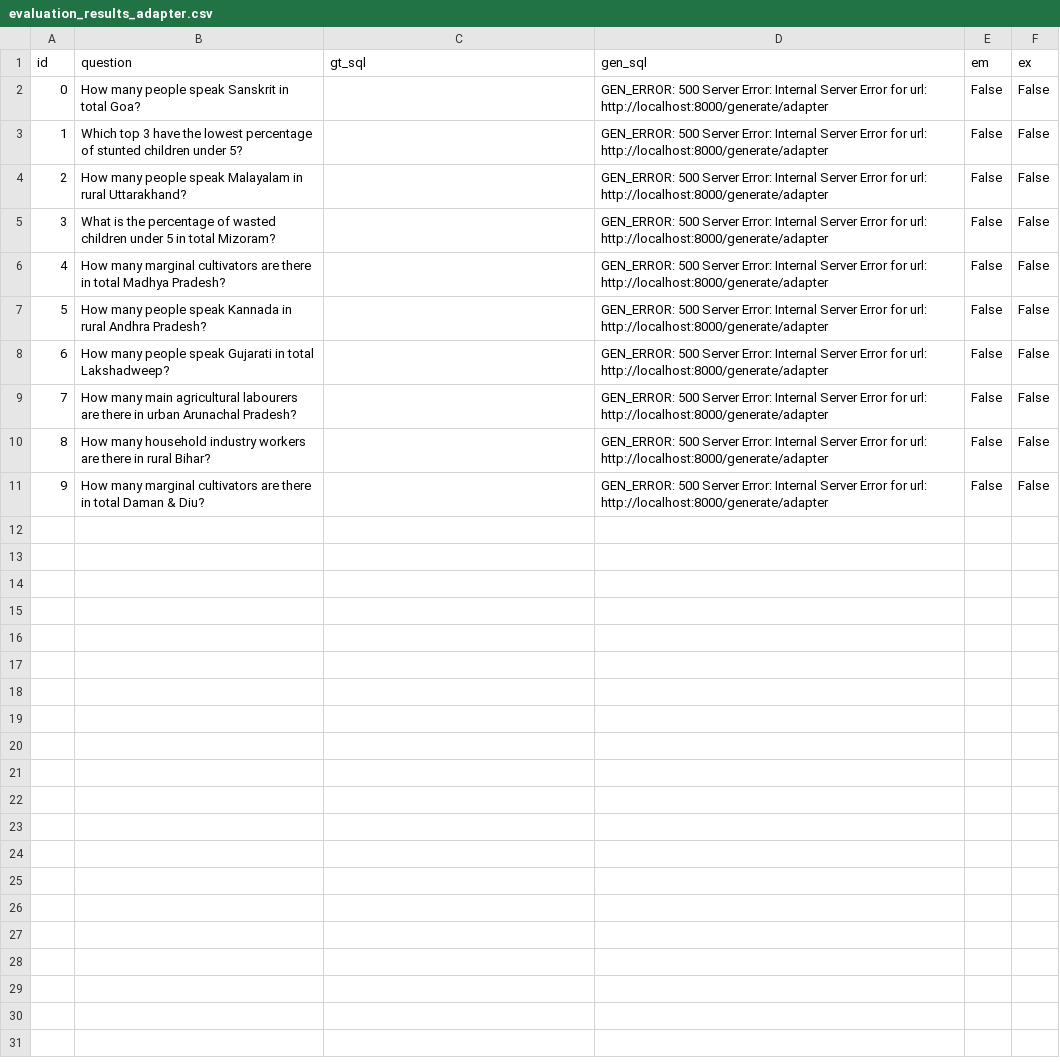
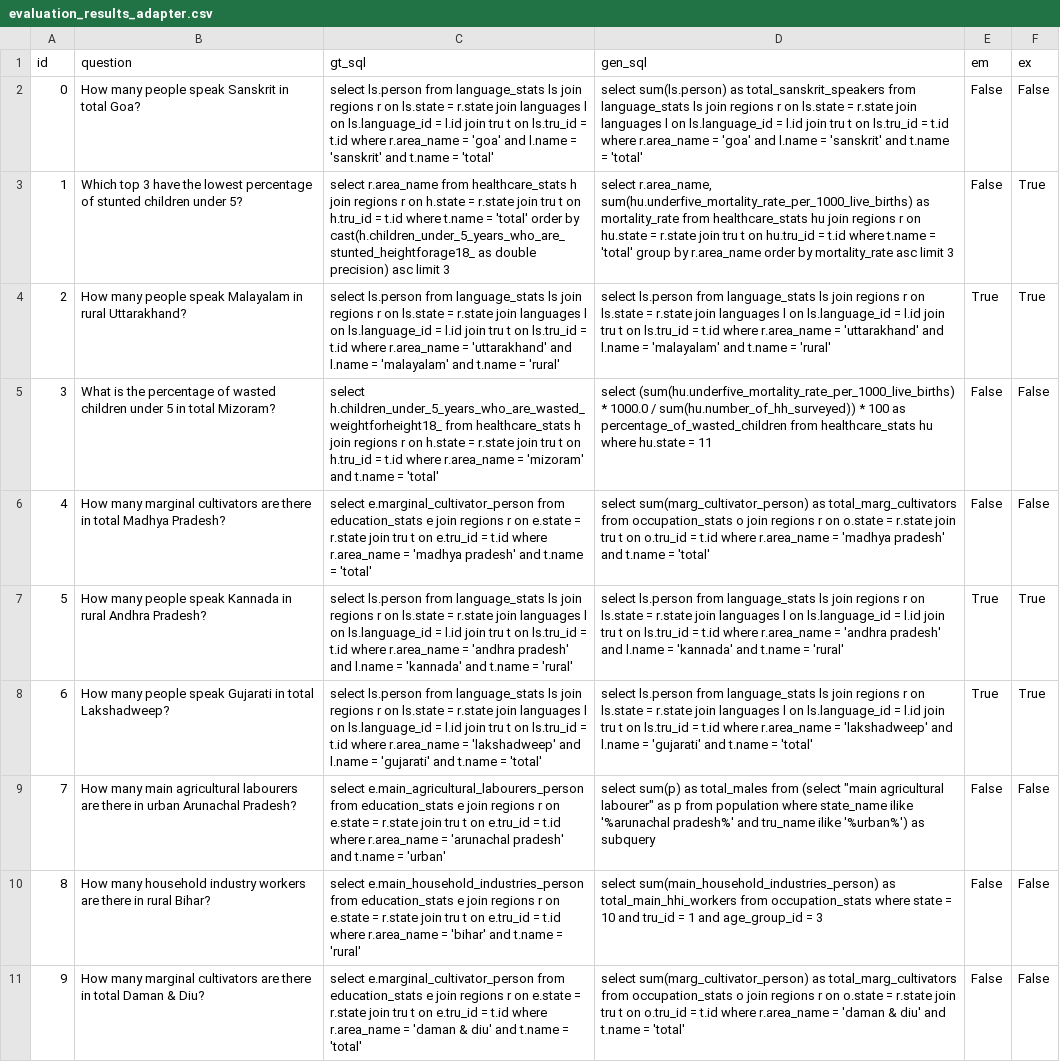
Before and after one commit to Sourish-Kanna/CenQuery, a CSV file: Training/eval/evaluation_results_adapter.csv, drawn as a sheet; the diff names each change by its address in the sheet, - before the commit and + after, or states it on an @@ line.

Commit message:
feat: Update SQL generation and evaluation logic with improved extraction methods and error handling

```diff
--- a/Training/eval/evaluation_results_adapter.csv
+++ b/Training/eval/evaluation_results_adapter.csv
-C2 (gt_sql): (empty)
+C2 (gt_sql): select ls.person from language_stats ls join regions r on ls.state = r.state join languages l on ls.language_id = l.id join tru t on ls.tru_id = t.id where r.area_name = 'goa' and l.name = 'sanskrit' and t.name = 'total'
-D2 (gen_sql): GEN_ERROR: 500 Server Error: Internal Server Error for url: http://localhost:8000/generate/adapter
+D2 (gen_sql): select sum(ls.person) as total_sanskrit_speakers from language_stats ls join regions r on ls.state = r.state join languages l on ls.language_id = l.id join tru t on ls.tru_id = t.id where r.area_name = 'goa' and l.name = 'sanskrit' and t.name = 'total'
-C3 (gt_sql): (empty)
+C3 (gt_sql): select r.area_name from healthcare_stats h join regions r on h.state = r.state join tru t on h.tru_id = t.id where t.name = 'total' order by cast(h.children_under_5_years_who_are_stunted_heightforage18_ as double precision) asc limit 3
-D3 (gen_sql): GEN_ERROR: 500 Server Error: Internal Server Error for url: http://localhost:8000/generate/adapter
+D3 (gen_sql): select r.area_name, sum(hu.underfive_mortality_rate_per_1000_live_births) as mortality_rate from healthcare_stats hu join regions r on hu.state = r.state join tru t on hu.tru_id = t.id where t.name = 'total' group by r.area_name order by mortality_rate asc limit 3
-F3:F4 (ex): False
+F3:F4 (ex): True
-C4 (gt_sql): (empty)
+C4 (gt_sql): select ls.person from language_stats ls join regions r on ls.state = r.state join languages l on ls.language_id = l.id join tru t on ls.tru_id = t.id where r.area_name = 'uttarakhand' and l.name = 'malayalam' and t.name = 'rural'
-D4 (gen_sql): GEN_ERROR: 500 Server Error: Internal Server Error for url: http://localhost:8000/generate/adapter
+D4 (gen_sql): select ls.person from language_stats ls join regions r on ls.state = r.state join languages l on ls.language_id = l.id join tru t on ls.tru_id = t.id where r.area_name = 'uttarakhand' and l.name = 'malayalam' and t.name = 'rural'
-E4 (em): False
+E4 (em): True
-C5 (gt_sql): (empty)
+C5 (gt_sql): select h.children_under_5_years_who_are_wasted_weightforheight18_ from healthcare_stats h join regions r on h.state = r.state join tru t on h.tru_id = t.id where r.area_name = 'mizoram' and t.name = 'total'
-D5 (gen_sql): GEN_ERROR: 500 Server Error: Internal Server Error for url: http://localhost:8000/generate/adapter
+D5 (gen_sql): select (sum(hu.underfive_mortality_rate_per_1000_live_births) * 1000.0 / sum(hu.number_of_hh_surveyed)) * 100 as percentage_of_wasted_children from healthcare_stats hu where hu.state = 11
-C6 (gt_sql): (empty)
+C6 (gt_sql): select e.marginal_cultivator_person from education_stats e join regions r on e.state = r.state join tru t on e.tru_id = t.id where r.area_name = 'madhya pradesh' and t.name = 'total'
-D6 (gen_sql): GEN_ERROR: 500 Server Error: Internal Server Error for url: http://localhost:8000/generate/adapter
+D6 (gen_sql): select sum(marg_cultivator_person) as total_marg_cultivators from occupation_stats o join regions r on o.state = r.state join tru t on o.tru_id = t.id where r.area_name = 'madhya pradesh' and t.name = 'total'
-C7 (gt_sql): (empty)
+C7 (gt_sql): select ls.person from language_stats ls join regions r on ls.state = r.state join languages l on ls.language_id = l.id join tru t on ls.tru_id = t.id where r.area_name = 'andhra pradesh' and l.name = 'kannada' and t.name = 'rural'
-D7 (gen_sql): GEN_ERROR: 500 Server Error: Internal Server Error for url: http://localhost:8000/generate/adapter
+D7 (gen_sql): select ls.person from language_stats ls join regions r on ls.state = r.state join languages l on ls.language_id = l.id join tru t on ls.tru_id = t.id where r.area_name = 'andhra pradesh' and l.name = 'kannada' and t.name = 'rural'
-E7:E8 (em): False
+E7:E8 (em): True
-F7:F8 (ex): False
+F7:F8 (ex): True
-C8 (gt_sql): (empty)
+C8 (gt_sql): select ls.person from language_stats ls join regions r on ls.state = r.state join languages l on ls.language_id = l.id join tru t on ls.tru_id = t.id where r.area_name = 'lakshadweep' and l.name = 'gujarati' and t.name = 'total'
-D8 (gen_sql): GEN_ERROR: 500 Server Error: Internal Server Error for url: http://localhost:8000/generate/adapter
+D8 (gen_sql): select ls.person from language_stats ls join regions r on ls.state = r.state join languages l on ls.language_id = l.id join tru t on ls.tru_id = t.id where r.area_name = 'lakshadweep' and l.name = 'gujarati' and t.name = 'total'
-C9 (gt_sql): (empty)
+C9 (gt_sql): select e.main_agricultural_labourers_person from education_stats e join regions r on e.state = r.state join tru t on e.tru_id = t.id where r.area_name = 'arunachal pradesh' and t.name = 'urban'
-D9 (gen_sql): GEN_ERROR: 500 Server Error: Internal Server Error for url: http://localhost:8000/generate/adapter
+D9 (gen_sql): select sum(p) as total_males from (select "main agricultural labourer" as p from population where state_name ilike '%arunachal pradesh%' and tru_name ilike '%urban%') as subquery
-C10 (gt_sql): (empty)
+C10 (gt_sql): select e.main_household_industries_person from education_stats e join regions r on e.state = r.state join tru t on e.tru_id = t.id where r.area_name = 'bihar' and t.name = 'rural'
-D10 (gen_sql): GEN_ERROR: 500 Server Error: Internal Server Error for url: http://localhost:8000/generate/adapter
+D10 (gen_sql): select sum(main_household_industries_person) as total_main_hhi_workers from occupation_stats where state = 10 and tru_id = 1 and age_group_id = 3
-C11 (gt_sql): (empty)
+C11 (gt_sql): select e.marginal_cultivator_person from education_stats e join regions r on e.state = r.state join tru t on e.tru_id = t.id where r.area_name = 'daman & diu' and t.name = 'total'
-D11 (gen_sql): GEN_ERROR: 500 Server Error: Internal Server Error for url: http://localhost:8000/generate/adapter
+D11 (gen_sql): select sum(marg_cultivator_person) as total_marg_cultivators from occupation_stats o join regions r on o.state = r.state join tru t on o.tru_id = t.id where r.area_name = 'daman & diu' and t.name = 'total'
```
Also changed, not shown: 3 other files.
